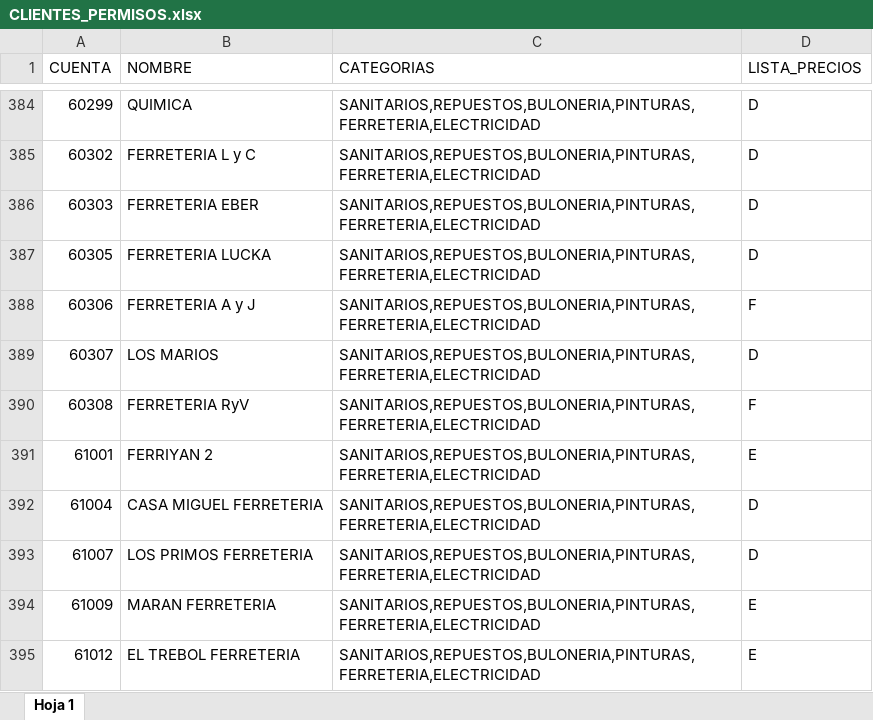
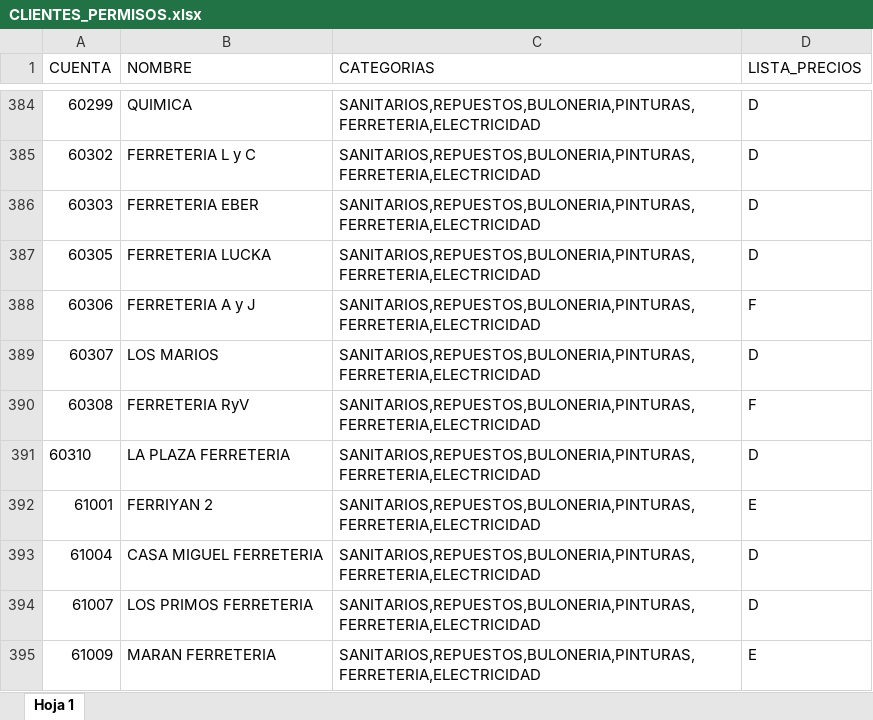
Before and after one commit to ferremax-cat/pinterest-f, an Excel workbook: excel/CLIENTES_PERMISOS.xlsx, sheet Hoja 1, drawn as a sheet; only a part is shown, gaps mark what is left out; the shorter side is filled out with more unchanged rows; values as stored, in another font and other column widths than the file's, no borders; conditional formats not drawn; the diff names each change by its address in the sheet, - before the commit and + after, or states it on an @@ line.

```diff
--- a/excel/CLIENTES_PERMISOS.xlsx (sheet Hoja 1)
+++ b/excel/CLIENTES_PERMISOS.xlsx (sheet Hoja 1)
+row 391: 60310 | LA PLAZA FERRETERIA | SANITARIOS,REPUESTOS,BULONERIA,PINTURAS,FERRETERIA,ELECTRICIDAD | D
```
Also changed, not shown: excel/CATALOGO_GRUPOS.xlsx, excel/PRODUCTOS.xlsx, 15 other files.
